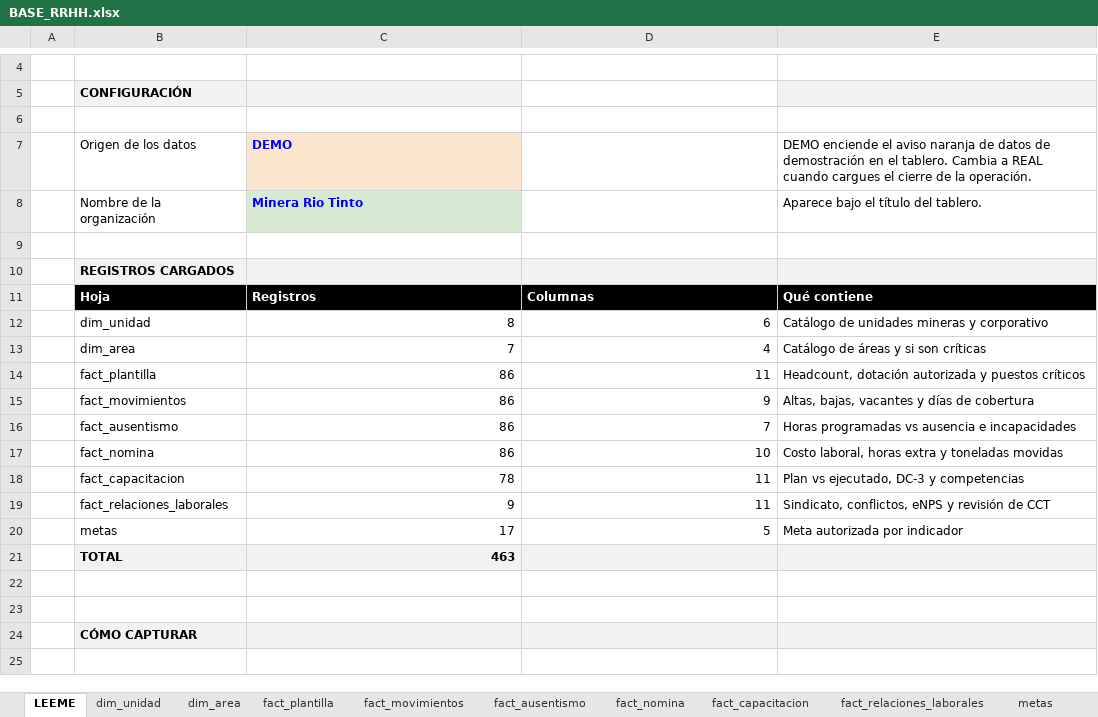
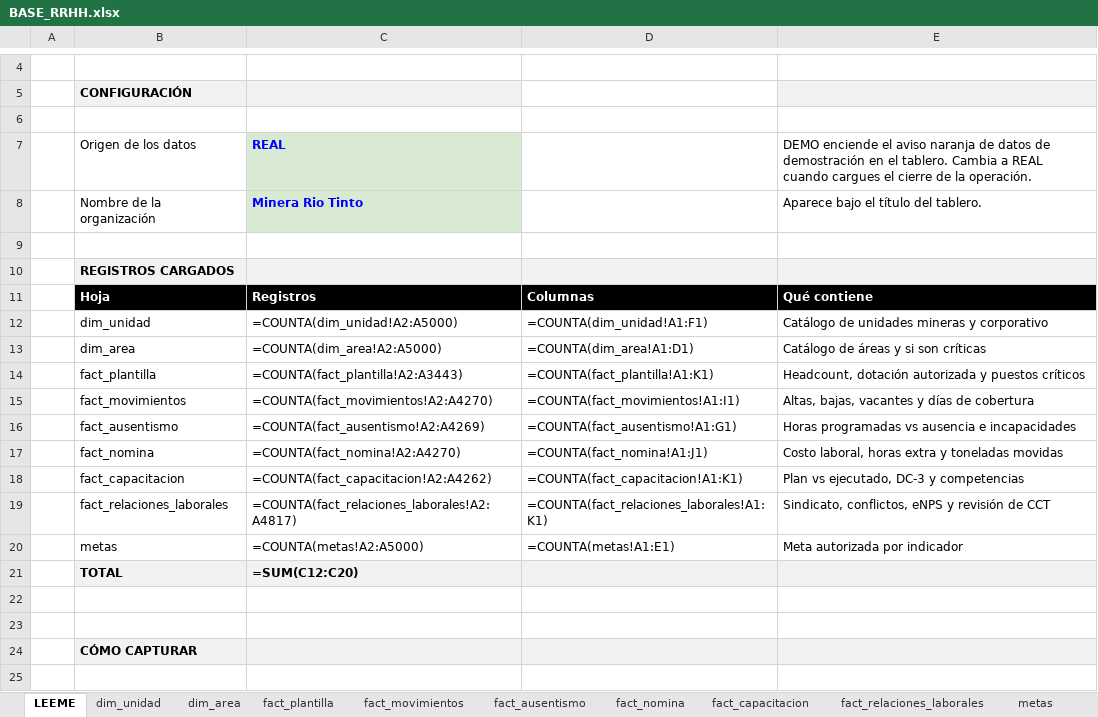
Before and after one commit to hlopez-prog/dashboard-rrhh, an Excel workbook: data/BASE_RRHH.xlsx, sheet LEEME, drawn as a sheet; only a part is shown, gaps mark what is left out; values as stored, in another font and other column widths than the file's, no borders; formulas without a stored value are shown as written; the diff names each change by its address in the sheet, - before the commit and + after, or states it on an @@ line.

```diff
--- a/data/BASE_RRHH.xlsx (sheet LEEME)
+++ b/data/BASE_RRHH.xlsx (sheet LEEME)
-C7: DEMO
+C7: REAL
-C7 fill: #FCE5CD
+C7 fill: #D9EAD3
-C12: 8
+C12: =COUNTA(dim_unidad!A2:A5000)
-D12: 6
+D12: =COUNTA(dim_unidad!A1:F1)
-C13: 7
+C13: =COUNTA(dim_area!A2:A5000)
-D13: 4
+D13: =COUNTA(dim_area!A1:D1)
-C14: 86
+C14: =COUNTA(fact_plantilla!A2:A3443)
-D14: 11
+D14: =COUNTA(fact_plantilla!A1:K1)
-C15: 86
+C15: =COUNTA(fact_movimientos!A2:A4270)
-D15: 9
+D15: =COUNTA(fact_movimientos!A1:I1)
-C16: 86
+C16: =COUNTA(fact_ausentismo!A2:A4269)
-D16: 7
+D16: =COUNTA(fact_ausentismo!A1:G1)
-C17: 86
+C17: =COUNTA(fact_nomina!A2:A4270)
-D17: 10
+D17: =COUNTA(fact_nomina!A1:J1)
-C18: 78
+C18: =COUNTA(fact_capacitacion!A2:A4262)
-D18: 11
+D18: =COUNTA(fact_capacitacion!A1:K1)
-C19: 9
+C19: =COUNTA(fact_relaciones_laborales!A2:A4817)
-D19: 11
+D19: =COUNTA(fact_relaciones_laborales!A1:K1)
-C20: 17
+C20: =COUNTA(metas!A2:A5000)
-D20: 5
+D20: =COUNTA(metas!A1:E1)
-C21: 463
+C21: =SUM(C12:C20)
```
Also changed, not shown: sheet fact_capacitacion.
